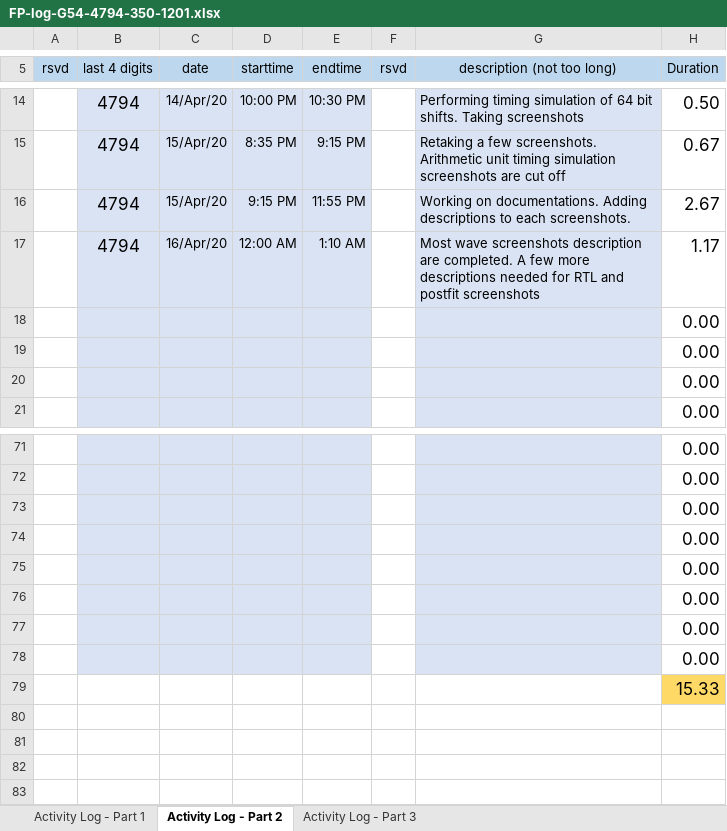
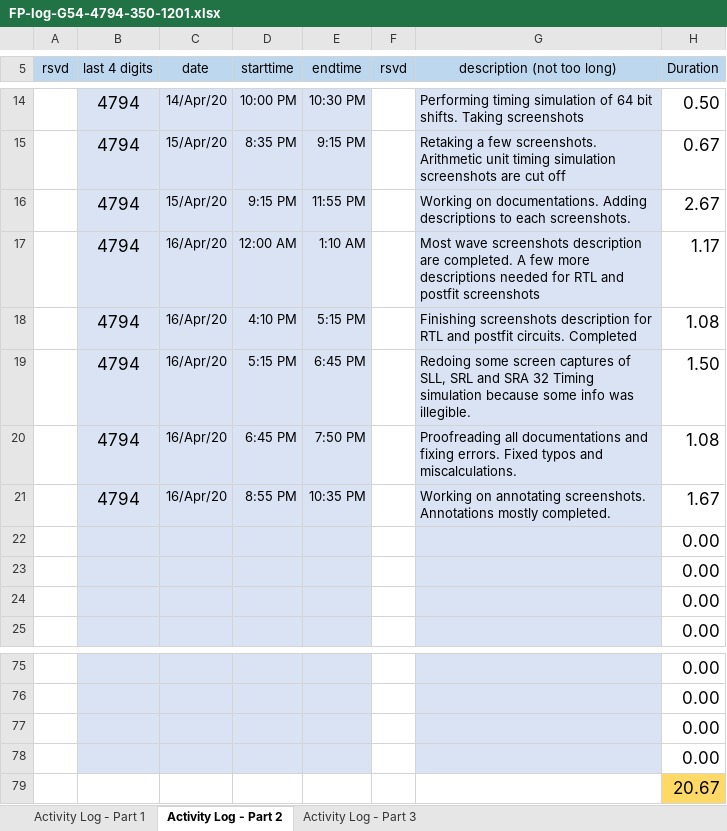
Before and after one commit to ChicoRao/ENSC350FP, an Excel workbook: ExU/Documentation/FP-log-G54-4794-350-1201.xlsx, sheet Activity Log - Part 2, drawn as a sheet; only a part is shown, gaps mark what is left out; values as stored, in another font and other column widths than the file's, no borders; conditional formats not drawn; removed rows and columns are numbered as before the commit, all else as after; the diff names each change by its address in the sheet, - before the commit and + after, or states it on an @@ line.

Commit message:
Updated screenshots and logs

```diff
--- a/ExU/Documentation/FP-log-G54-4794-350-1201.xlsx (sheet Activity Log - Part 2)
+++ b/ExU/Documentation/FP-log-G54-4794-350-1201.xlsx (sheet Activity Log - Part 2)
+row 18:  | 4794 | 16/Apr/20 | 4:10 PM | 5:15 PM |  | Finishing screenshots description for RTL and postfit circuits. Completed | 1.08
+row 19:  | 4794 | 16/Apr/20 | 5:15 PM | 6:45 PM |  | Redoing some screen captures of SLL, SRL and SRA 32 Timing simulation because some info was illegible. | 1.50
+row 20:  | 4794 | 16/Apr/20 | 6:45 PM | 7:50 PM |  | Proofreading all documentations and fixing errors. Fixed typos and miscalculations. | 1.08
+row 21:  | 4794 | 16/Apr/20 | 8:55 PM | 10:35 PM |  | Working on annotating screenshots. Annotations mostly completed. | 1.67
-B79:E79 fill: #DAE3F3
+B79:E79 fill: none
-G79 fill: #DAE3F3
+G79 fill: none
-H79 (Duration): 0.00
+H79 (Duration): 20.67
-H79 fill: none
+H79 fill: #FFD966
-row 76:  |  |  |  |  |  |  | 0.00
-row 77:  |  |  |  |  |  |  | 0.00
-row 78:  |  |  |  |  |  |  | 0.00
-row 79:  |  |  |  |  |  |  | 15.33
```
Also changed, not shown: formulas that keep their value, 4 other files.
